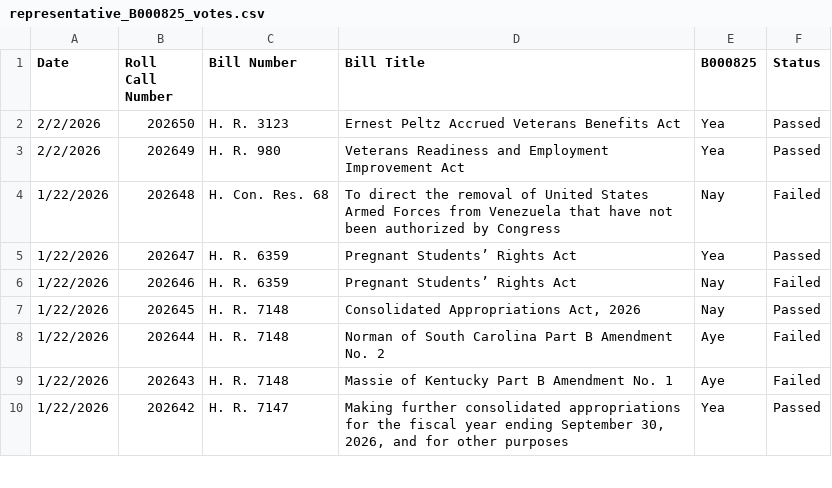
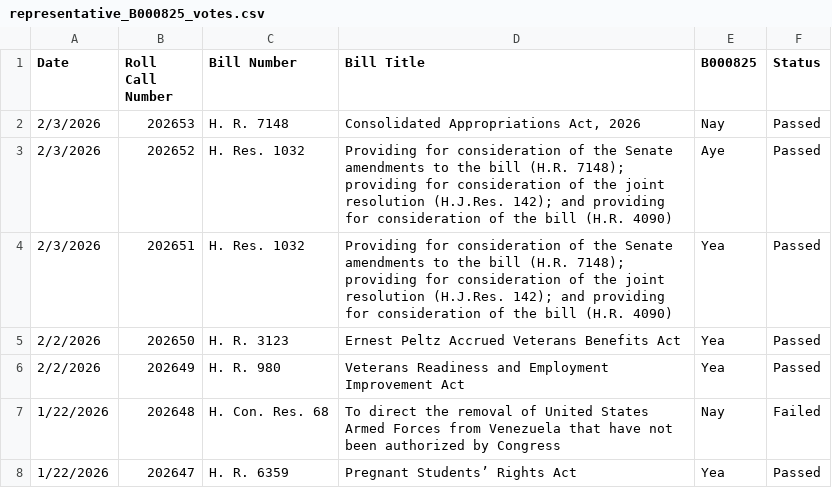
Before and after one commit to githamm/congressional-vote-tracker, a CSV file: representative_B000825_votes.csv, drawn as a sheet; only a part is shown; the shorter side is filled out with more unchanged rows; the diff names each change by its address in the sheet, - before the commit and + after, or states it on an @@ line.

```diff
--- a/representative_B000825_votes.csv
+++ b/representative_B000825_votes.csv
+row 2: 2/3/2026 | 202653 | H. R. 7148 | Consolidated Appropriations Act, 2026 | Nay | Passed
+row 3: 2/3/2026 | 202652 | H. Res. 1032 | Providing for consideration of the Senate amendments to the bill (H.R. 7148); providing for consideration of the joint resolution (H.J.Res. 142); and providing for consideration of the bill (H.R. 4090) | Aye | Passed
+row 4: 2/3/2026 | 202651 | H. Res. 1032 | Providing for consideration of the Senate amendments to the bill (H.R. 7148); providing for consideration of the joint resolution (H.J.Res. 142); and providing for consideration of the bill (H.R. 4090) | Yea | Passed
```
Also changed, not shown: all_votes.csv, representative_C001121_votes.csv, 6 other files.
